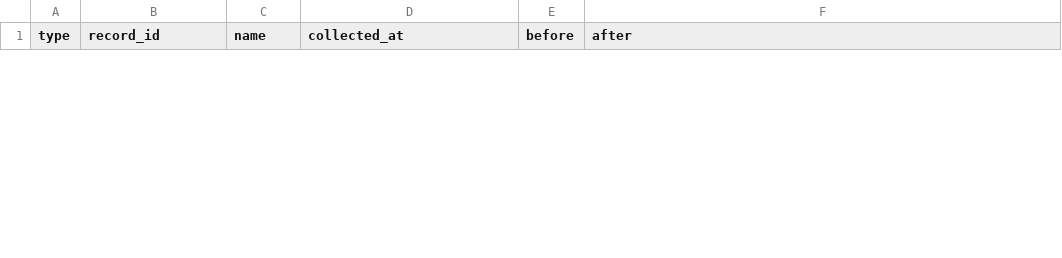
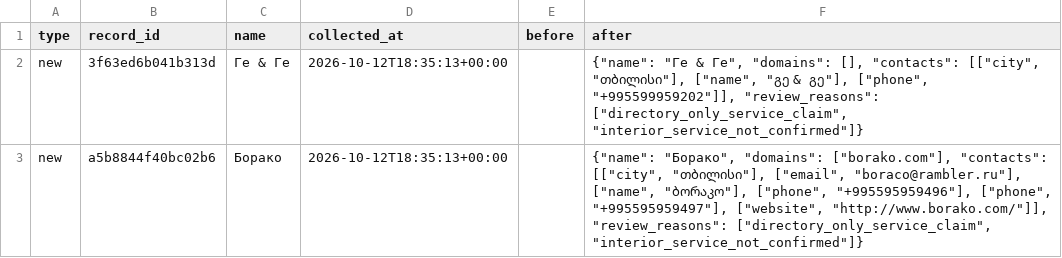
Before and after one commit to kapana22/georgia-interior-contacts, a CSV file: changes.csv, drawn as a sheet; only a part is shown; the diff covers the shown part only; the diff names each change by its address in the sheet, - before the commit and + after, or states it on an @@ line.

```diff
--- a/changes.csv
+++ b/changes.csv
+row 2: new | 3f63ed6b041b313d | Ге & Ге | 2026-10-12T18:35:13+00:00 |  | {"name": "Ге & Ге", "domains": [], "contacts": [["city", "თბილისი"], ["name", "გე & გე"], ["phone", "+995599959202"]], "review_reasons": ["directory_only_service_claim", "interior_service_not_confirmed"]}
+row 3: new | a5b8844f40bc02b6 | Борако | 2026-10-12T18:35:13+00:00 |  | {"name": "Борако", "domains": ["borako.com"], "contacts": [["city", "თბილისი"], ["email", "boraco@rambler.ru"], ["name", "ბორაკო"], ["phone", "+995595959496"], ["phone", "+995595959497"], ["website", "http://www.borako.com/"]], "review_reasons": ["directory_only_service_claim", "interior_service_not_confirmed"]}
```
Also changed, not shown: 1 added row and 2 removed rows elsewhere in this file, contacts.csv, 5 other files.
